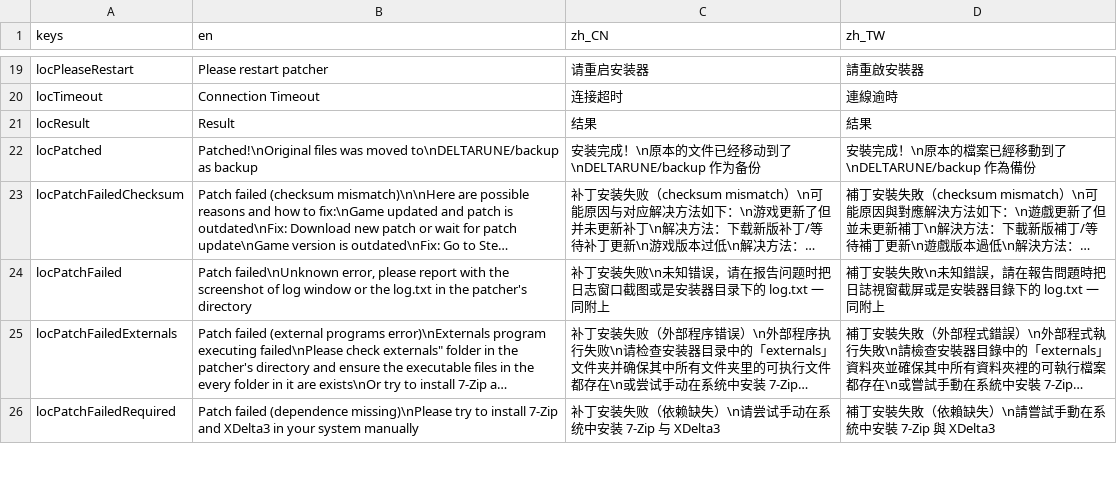
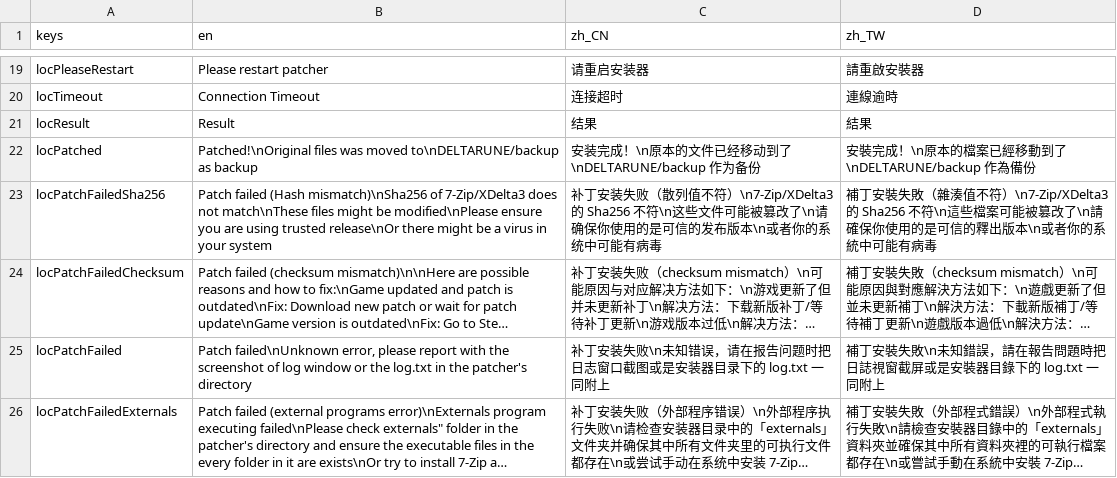
Before and after one commit to gm3dr/DeltaruneChinesePatcher, a CSV file: Locale/loc.csv, drawn as a sheet; only a part is shown, gaps mark what is left out; the shorter side is filled out with more unchanged rows; long unchanged cells end in …; the diff names each change by its address in the sheet, - before the commit and + after, or states it on an @@ line.

```diff
--- a/Locale/loc.csv
+++ b/Locale/loc.csv
+row 23: locPatchFailedSha256 | Patch failed (Hash mismatch)\nSha256 of 7-Zip/XDelta3 does not match\nThese files might be modified\nPlease ensure you are using trusted release\nOr there might be a virus in your system | 补丁安装失败（散列值不符）\n7-Zip/XDelta3 的 Sha256 不符\n这些文件可能被篡改了\n请确保你使用的是可信的发布版本\n或者你的系统中可能有病毒 | 補丁安裝失敗（雜湊值不符）\n7-Zip/XDelta3 的 Sha256 不符\n這些檔案可能被篡改了\n請確保你使用的是可信的釋出版本\n或者你的系統中可能有病毒
```
Also changed, not shown: 4 other files.
